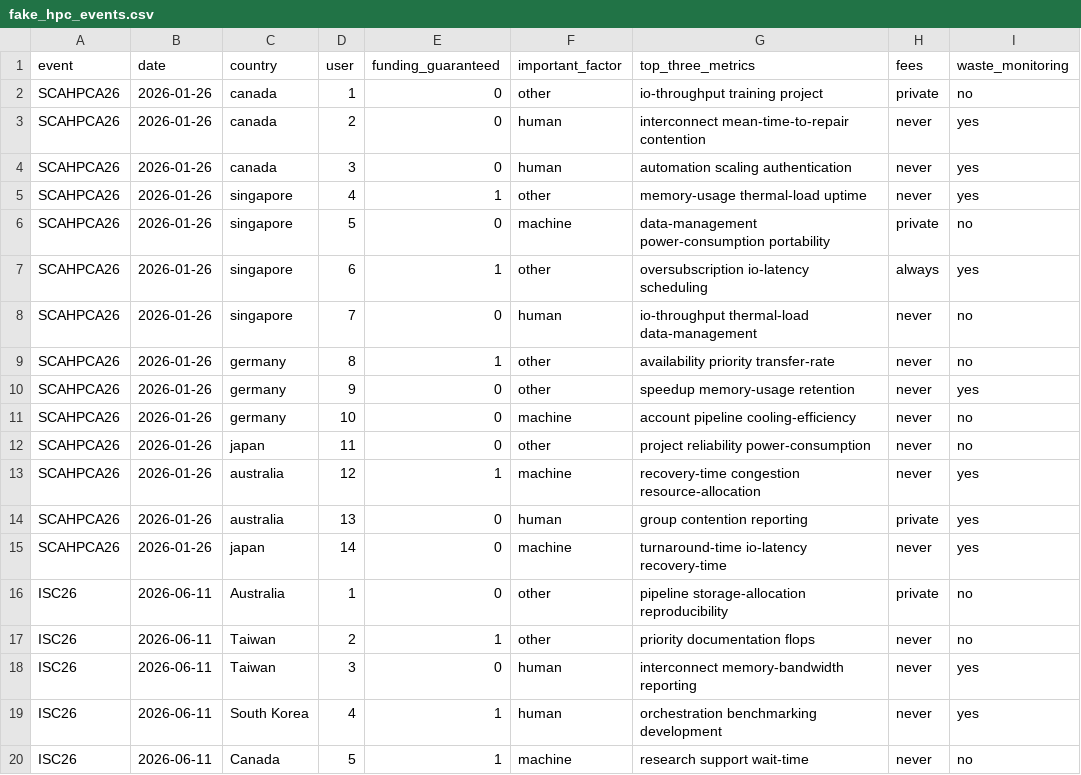
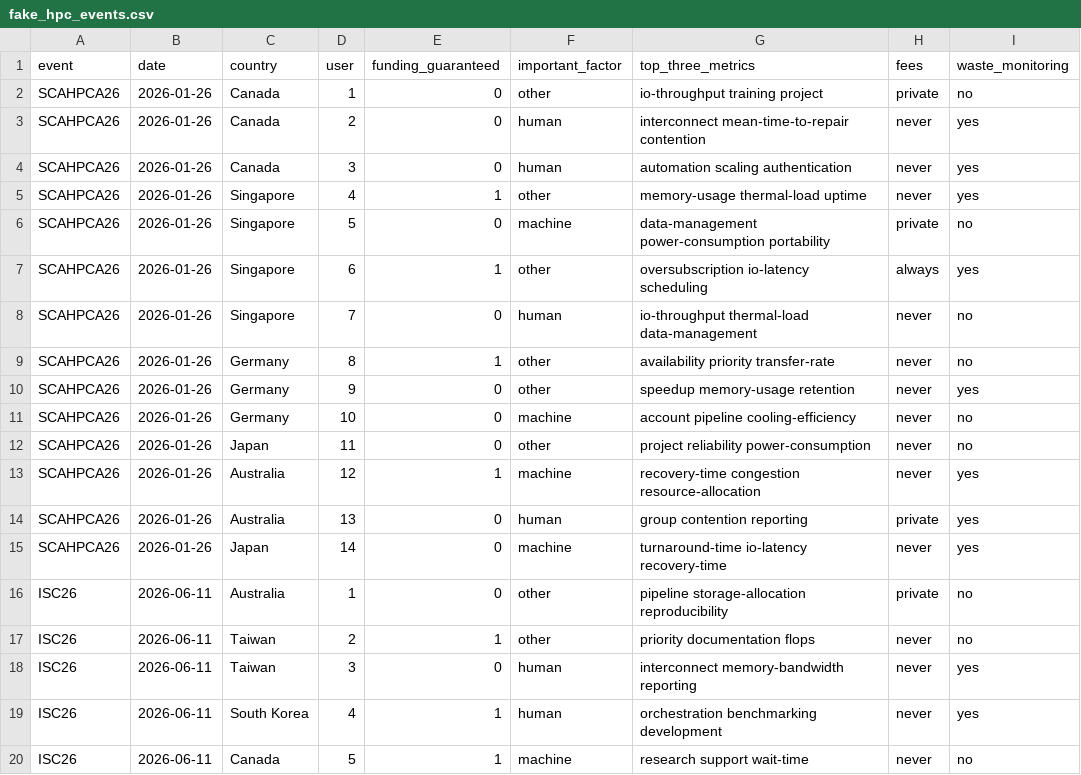
Before and after one commit to jfaurelacroix/supercomputingBOF, a CSV file: fake_hpc_events.csv, drawn as a sheet; only a part is shown; the diff names each change by its address in the sheet, - before the commit and + after, or states it on an @@ line.

Commit message:
Update fake_hpc_events.csv
fixed capitalized countries in dataset

```diff
--- a/fake_hpc_events.csv
+++ b/fake_hpc_events.csv
-C2:C4 (country): canada
+C2:C4 (country): Canada
-C5:C8 (country): singapore
+C5:C8 (country): Singapore
-C9:C11 (country): germany
+C9:C11 (country): Germany
-C12 (country): japan
+C12 (country): Japan
-C13:C14 (country): australia
+C13:C14 (country): Australia
-C15 (country): japan
+C15 (country): Japan
```
